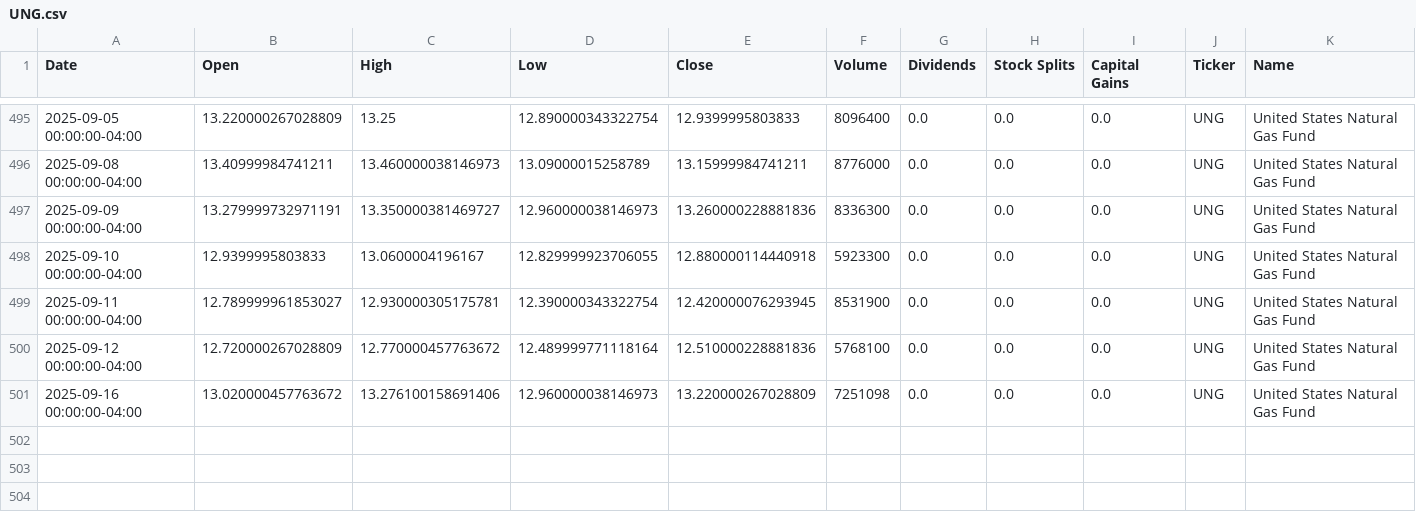
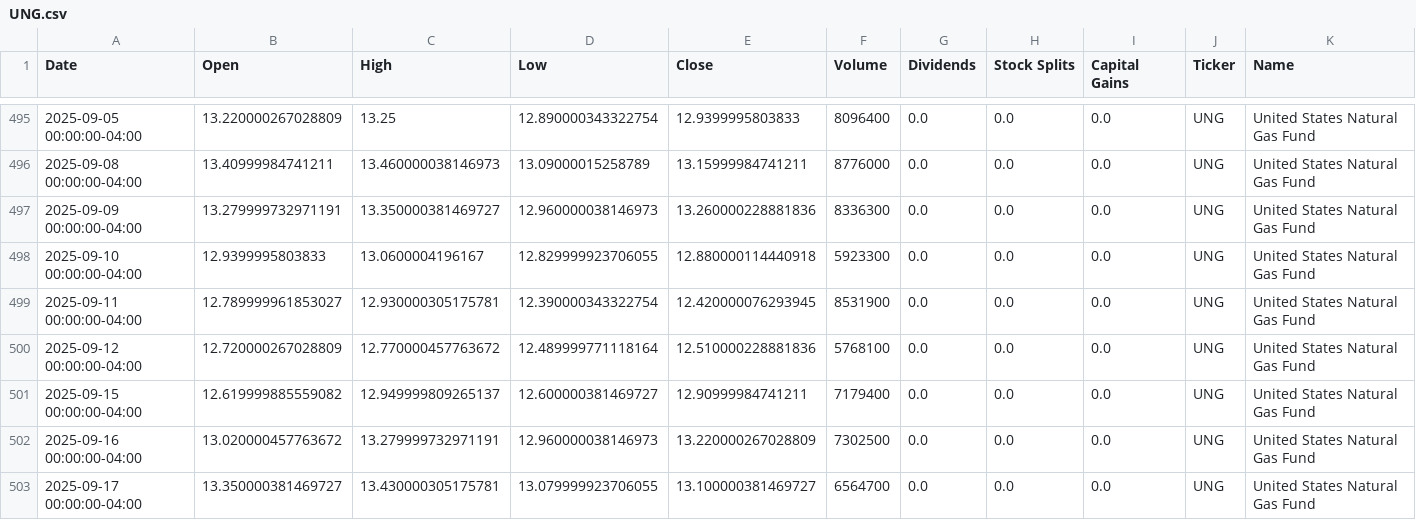
Before and after one commit to dylanmcd0/energy-analysis, a CSV file: data/financial/yfinance/UNG.csv, drawn as a sheet; only a part is shown, gaps mark what is left out.

```diff
--- a/data/financial/yfinance/UNG.csv
+++ b/data/financial/yfinance/UNG.csv
@@ -500,2 +500,4 @@ Date,Open,High,Low,Close,Volume,Dividends,Stock Splits,Capital Gains,Ticker,Name
 2025-09-12 00:00:00-04:00,12.720000267028809,12.770000457763672,12.489999771118164,12.510000228881836,5768100,0.0,0.0,0.0,UNG,United States Natural Gas Fund
-2025-09-16 00:00:00-04:00,13.020000457763672,13.276100158691406,12.960000038146973,13.220000267028809,7251098,0.0,0.0,0.0,UNG,United States Natural Gas Fund
+2025-09-15 00:00:00-04:00,12.619999885559082,12.949999809265137,12.600000381469727,12.90999984741211,7179400,0.0,0.0,0.0,UNG,United States Natural Gas Fund
+2025-09-16 00:00:00-04:00,13.020000457763672,13.279999732971191,12.960000038146973,13.220000267028809,7302500,0.0,0.0,0.0,UNG,United States Natural Gas Fund
+2025-09-17 00:00:00-04:00,13.350000381469727,13.430000305175781,13.079999923706055,13.100000381469727,6564700,0.0,0.0,0.0,UNG,United States Natural Gas Fund
```
Also changed, not shown: data/financial/yfinance/CVX.csv, data/financial/yfinance/IYE.csv, 18 other files.
